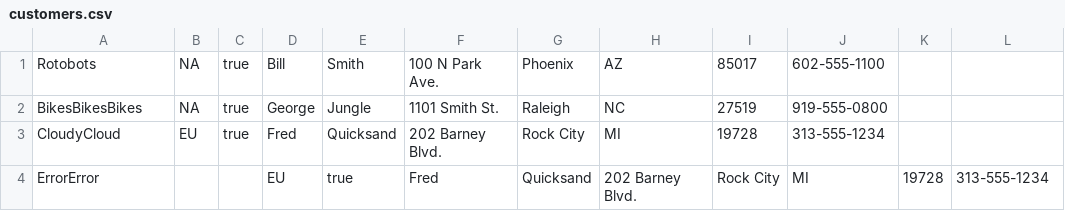
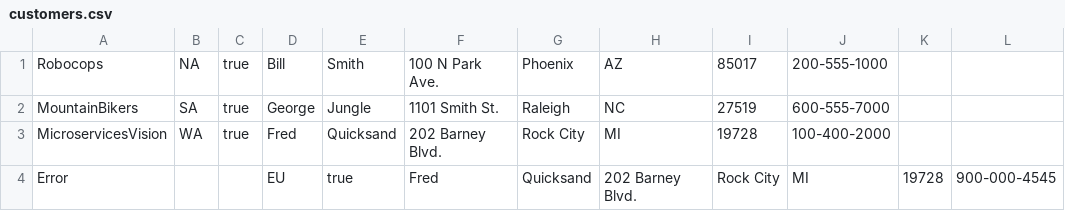
Before and after one commit to welshstew/fuse-for-practitioners-foundational-labs, a CSV file: modules/usecase-3/project/routing/src/data/inbox/customers.csv, drawn as a sheet.

```diff
--- a/modules/usecase-3/project/routing/src/data/inbox/customers.csv
+++ b/modules/usecase-3/project/routing/src/data/inbox/customers.csv
@@ -1,4 +1,4 @@
-Rotobots,NA,true,Bill,Smith,100 N Park Ave.,Phoenix,AZ,85017,602-555-1100
-BikesBikesBikes,NA,true,George,Jungle,1101 Smith St.,Raleigh,NC,27519,919-555-0800
-CloudyCloud,EU,true,Fred,Quicksand,202 Barney Blvd.,Rock City,MI,19728,313-555-1234
-ErrorError,,,EU,true,Fred,Quicksand,202 Barney Blvd.,Rock City,MI,19728,313-555-1234
+Robocops,NA,true,Bill,Smith,100 N Park Ave.,Phoenix,AZ,85017,200-555-1000
+MountainBikers,SA,true,George,Jungle,1101 Smith St.,Raleigh,NC,27519,600-555-7000
+MicroservicesVision,WA,true,Fred,Quicksand,202 Barney Blvd.,Rock City,MI,19728,100-400-2000
+Error,,,EU,true,Fred,Quicksand,202 Barney Blvd.,Rock City,MI,19728,900-000-4545
```
Also changed, not shown: 6 other files.
